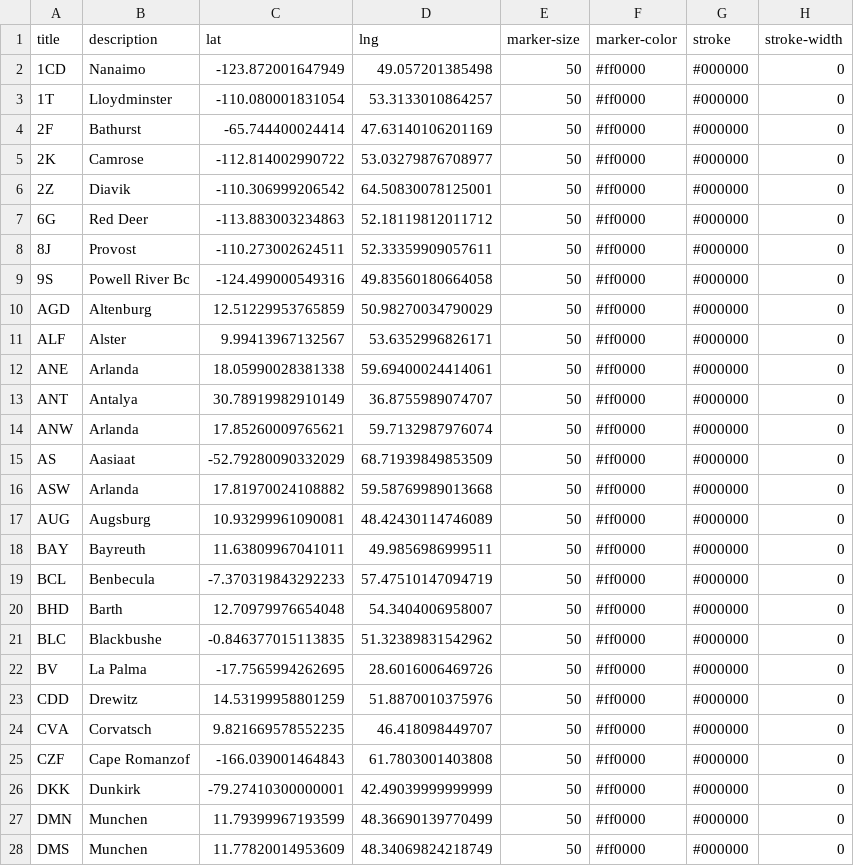
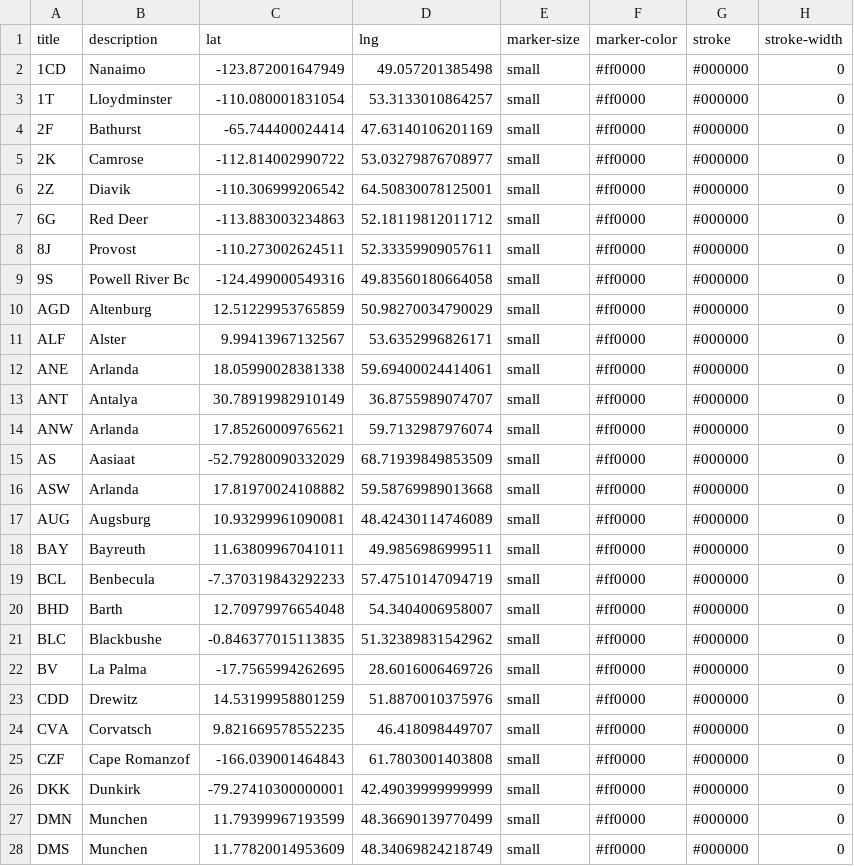
Before and after one commit to MasaruKitajima/GeoJSON-API, a CSV file: DME.csv, drawn as a sheet; only a part is shown; the diff covers the shown part only.

Commit message:
Corrected marker-size

```diff
--- a/DME.csv
+++ b/DME.csv
@@ -1,28 +1,28 @@
 title,description,lat,lng,marker-size,marker-color,stroke,stroke-width
-1CD,Nanaimo,-123.872001647949,49.057201385498,50,#ff0000,#000000,0
-1T,Lloydminster,-110.080001831054,53.3133010864257,50,#ff0000,#000000,0
-2F,Bathurst,-65.744400024414,47.63140106201169,50,#ff0000,#000000,0
-2K,Camrose,-112.814002990722,53.03279876708977,50,#ff0000,#000000,0
-2Z,Diavik,-110.306999206542,64.50830078125001,50,#ff0000,#000000,0
-6G,Red Deer,-113.883003234863,52.18119812011712,50,#ff0000,#000000,0
-8J,Provost,-110.273002624511,52.33359909057611,50,#ff0000,#000000,0
-9S,Powell River Bc,-124.499000549316,49.83560180664058,50,#ff0000,#000000,0
-AGD,Altenburg,12.51229953765859,50.98270034790029,50,#ff0000,#000000,0
-ALF,Alster,9.99413967132567,53.6352996826171,50,#ff0000,#000000,0
-ANE,Arlanda,18.05990028381338,59.69400024414061,50,#ff0000,#000000,0
-ANT,Antalya,30.78919982910149,36.8755989074707,50,#ff0000,#000000,0
-ANW,Arlanda,17.85260009765621,59.7132987976074,50,#ff0000,#000000,0
-AS,Aasiaat,-52.79280090332029,68.71939849853509,50,#ff0000,#000000,0
-ASW,Arlanda,17.81970024108882,59.58769989013668,50,#ff0000,#000000,0
-AUG,Augsburg,10.93299961090081,48.42430114746089,50,#ff0000,#000000,0
-BAY,Bayreuth,11.63809967041011,49.9856986999511,50,#ff0000,#000000,0
-BCL,Benbecula,-7.370319843292233,57.47510147094719,50,#ff0000,#000000,0
-BHD,Barth,12.70979976654048,54.3404006958007,50,#ff0000,#000000,0
-BLC,Blackbushe,-0.846377015113835,51.32389831542962,50,#ff0000,#000000,0
-BV,La Palma,-17.7565994262695,28.6016006469726,50,#ff0000,#000000,0
-CDD,Drewitz,14.53199958801259,51.8870010375976,50,#ff0000,#000000,0
-CVA,Corvatsch,9.821669578552235,46.418098449707,50,#ff0000,#000000,0
-CZF,Cape Romanzof,-166.039001464843,61.7803001403808,50,#ff0000,#000000,0
-DKK,Dunkirk,-79.27410300000001,42.49039999999999,50,#ff0000,#000000,0
-DMN,Munchen,11.79399967193599,48.36690139770499,50,#ff0000,#000000,0
-DMS,Munchen,11.77820014953609,48.34069824218749,50,#ff0000,#000000,0
+1CD,Nanaimo,-123.872001647949,49.057201385498, small,#ff0000,#000000,0
+1T,Lloydminster,-110.080001831054,53.3133010864257, small,#ff0000,#000000,0
+2F,Bathurst,-65.744400024414,47.63140106201169, small,#ff0000,#000000,0
+2K,Camrose,-112.814002990722,53.03279876708977, small,#ff0000,#000000,0
+2Z,Diavik,-110.306999206542,64.50830078125001, small,#ff0000,#000000,0
+6G,Red Deer,-113.883003234863,52.18119812011712, small,#ff0000,#000000,0
+8J,Provost,-110.273002624511,52.33359909057611, small,#ff0000,#000000,0
+9S,Powell River Bc,-124.499000549316,49.83560180664058, small,#ff0000,#000000,0
+AGD,Altenburg,12.51229953765859,50.98270034790029, small,#ff0000,#000000,0
+ALF,Alster,9.99413967132567,53.6352996826171, small,#ff0000,#000000,0
+ANE,Arlanda,18.05990028381338,59.69400024414061, small,#ff0000,#000000,0
+ANT,Antalya,30.78919982910149,36.8755989074707, small,#ff0000,#000000,0
+ANW,Arlanda,17.85260009765621,59.7132987976074, small,#ff0000,#000000,0
+AS,Aasiaat,-52.79280090332029,68.71939849853509, small,#ff0000,#000000,0
+ASW,Arlanda,17.81970024108882,59.58769989013668, small,#ff0000,#000000,0
+AUG,Augsburg,10.93299961090081,48.42430114746089, small,#ff0000,#000000,0
+BAY,Bayreuth,11.63809967041011,49.9856986999511, small,#ff0000,#000000,0
+BCL,Benbecula,-7.370319843292233,57.47510147094719, small,#ff0000,#000000,0
+BHD,Barth,12.70979976654048,54.3404006958007, small,#ff0000,#000000,0
+BLC,Blackbushe,-0.846377015113835,51.32389831542962, small,#ff0000,#000000,0
+BV,La Palma,-17.7565994262695,28.6016006469726, small,#ff0000,#000000,0
+CDD,Drewitz,14.53199958801259,51.8870010375976, small,#ff0000,#000000,0
+CVA,Corvatsch,9.821669578552235,46.418098449707, small,#ff0000,#000000,0
+CZF,Cape Romanzof,-166.039001464843,61.7803001403808, small,#ff0000,#000000,0
+DKK,Dunkirk,-79.27410300000001,42.49039999999999, small,#ff0000,#000000,0
+DMN,Munchen,11.79399967193599,48.36690139770499, small,#ff0000,#000000,0
+DMS,Munchen,11.77820014953609,48.34069824218749, small,#ff0000,#000000,0
```
Also changed, not shown: 139 edited cells elsewhere in this file.
